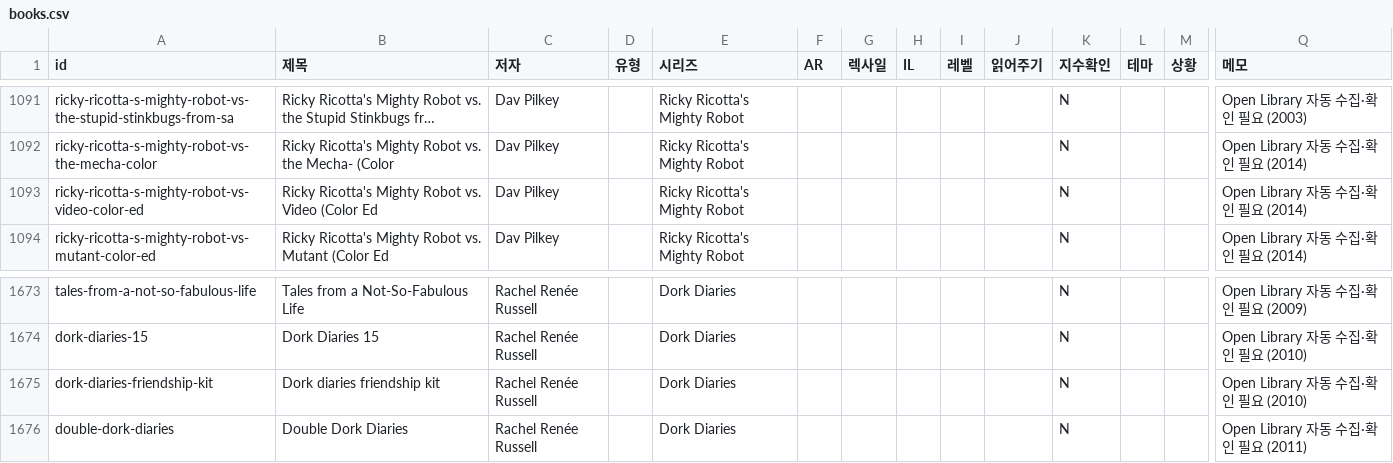
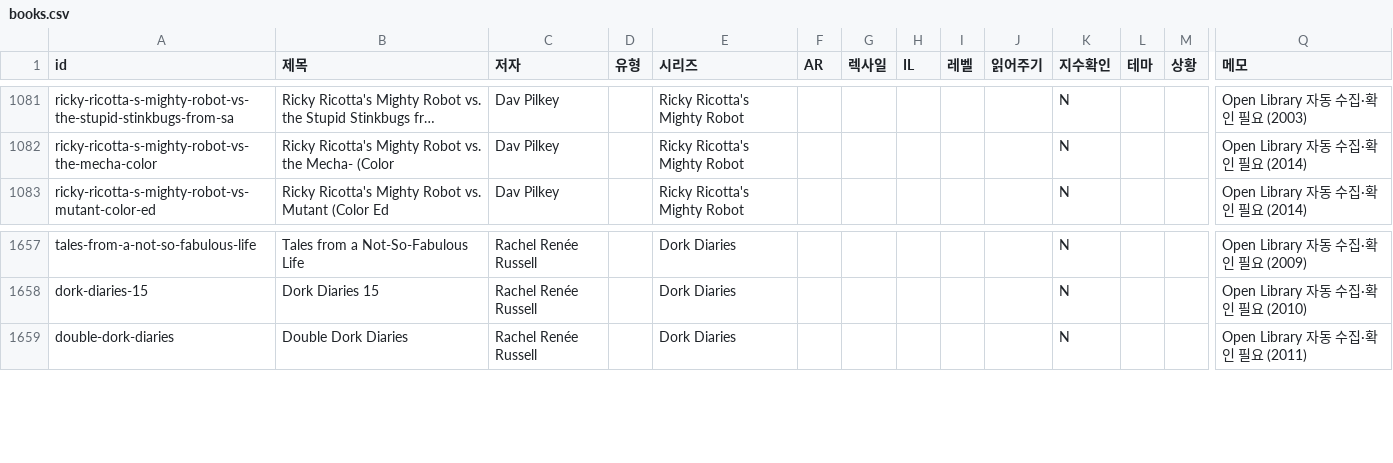
Before and after one commit to claudiasunpark-web/k-ritual, a CSV file: data/books.csv, drawn as a sheet; only a part is shown, gaps mark what is left out; long unchanged cells end in …; rows hold the shown columns only; the diff covers the shown part only; the diff names each change by its address in the sheet, - before the commit and + after, or states it on an @@ line.

```diff
--- a/data/books.csv
+++ b/data/books.csv
-row 1093: ricky-ricotta-s-mighty-robot-vs-video-color-ed | Ricky Ricotta's Mighty Robot vs. Video (Color Ed | Dav Pilkey |  | Ricky Ricotta's Mighty Robot |  |  |  |  |  | N |  |  | Open Library 자동 수집·확인 필요 (2014)
-row 1675: dork-diaries-friendship-kit | Dork diaries friendship kit | Rachel Renée Russell |  | Dork Diaries |  |  |  |  |  | N |  |  | Open Library 자동 수집·확인 필요 (2010)
```
Also changed, not shown: 15 removed rows elsewhere in this file, 1 other file.
